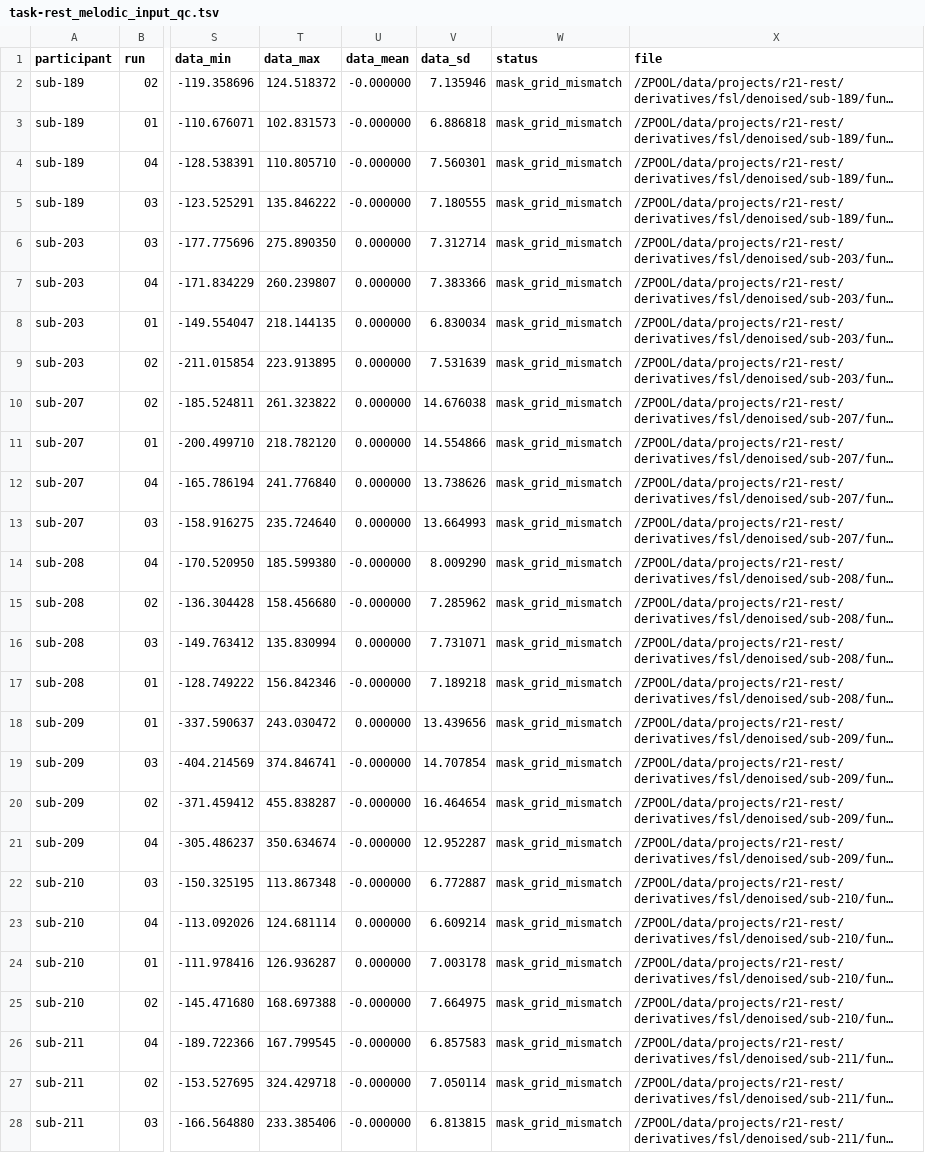
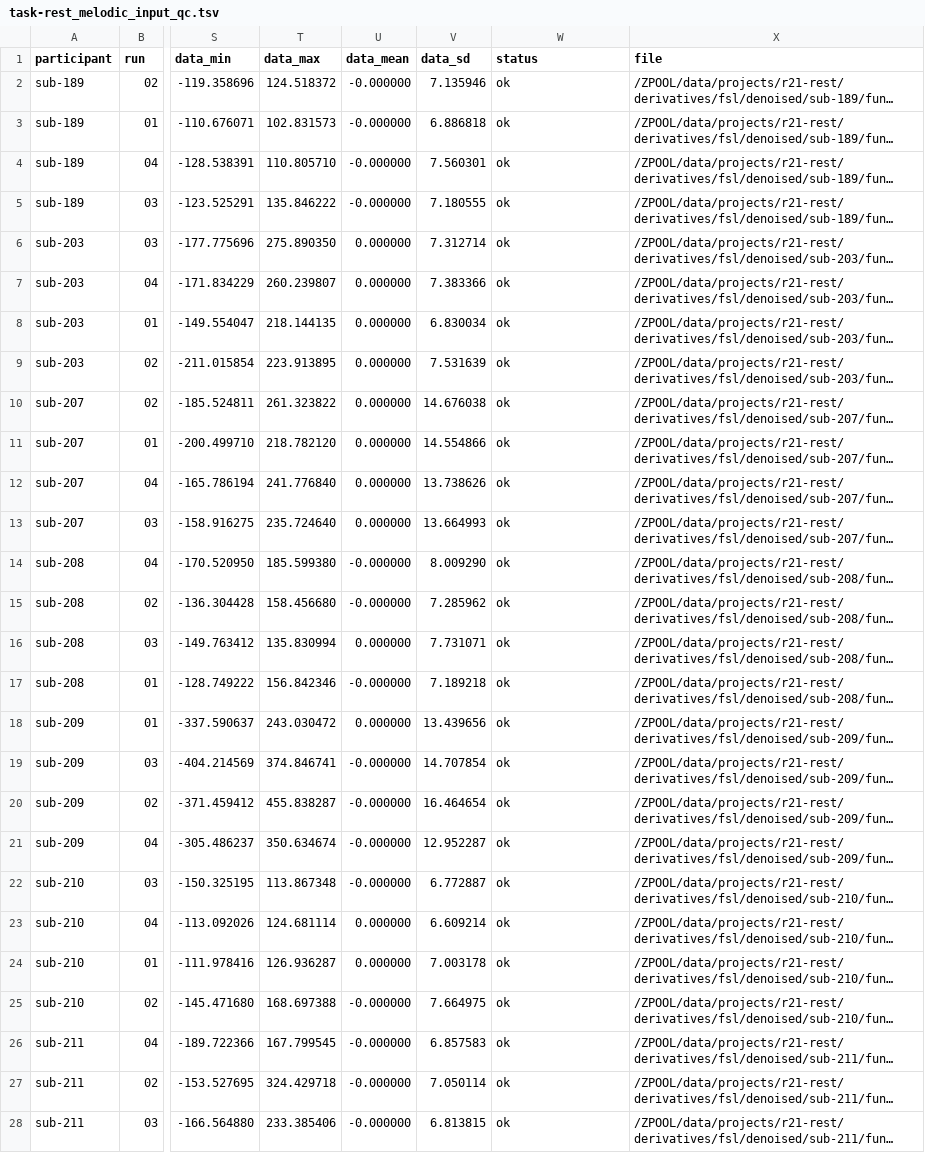
Before and after one commit to DVS-Lab/r21-rest, a TSV file: derivatives/qc/task-rest_melodic_input_qc.tsv, drawn as a sheet; only a part is shown, gaps mark what is left out; long unchanged cells end in …; the diff covers the shown part only; the diff names each change by its address in the sheet, - before the commit and + after, or states it on an @@ line.

Commit message:
Refresh MELODIC input diagnostics

```diff
--- a/derivatives/qc/task-rest_melodic_input_qc.tsv
+++ b/derivatives/qc/task-rest_melodic_input_qc.tsv
-W2:W28 (status): mask_grid_mismatch
+W2:W28 (status): ok
```
Also changed, not shown: 81 edited cells elsewhere in this file.
